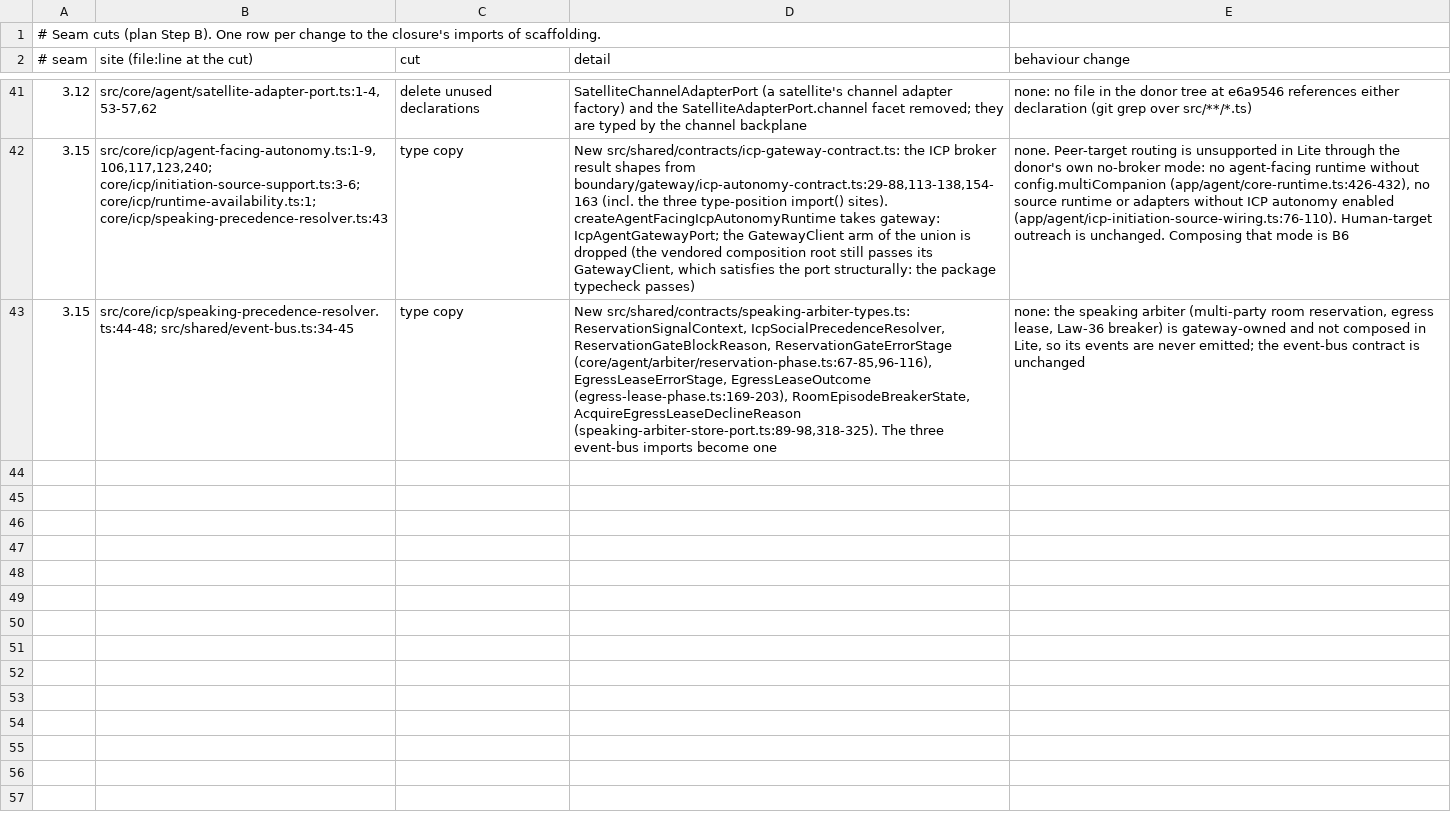
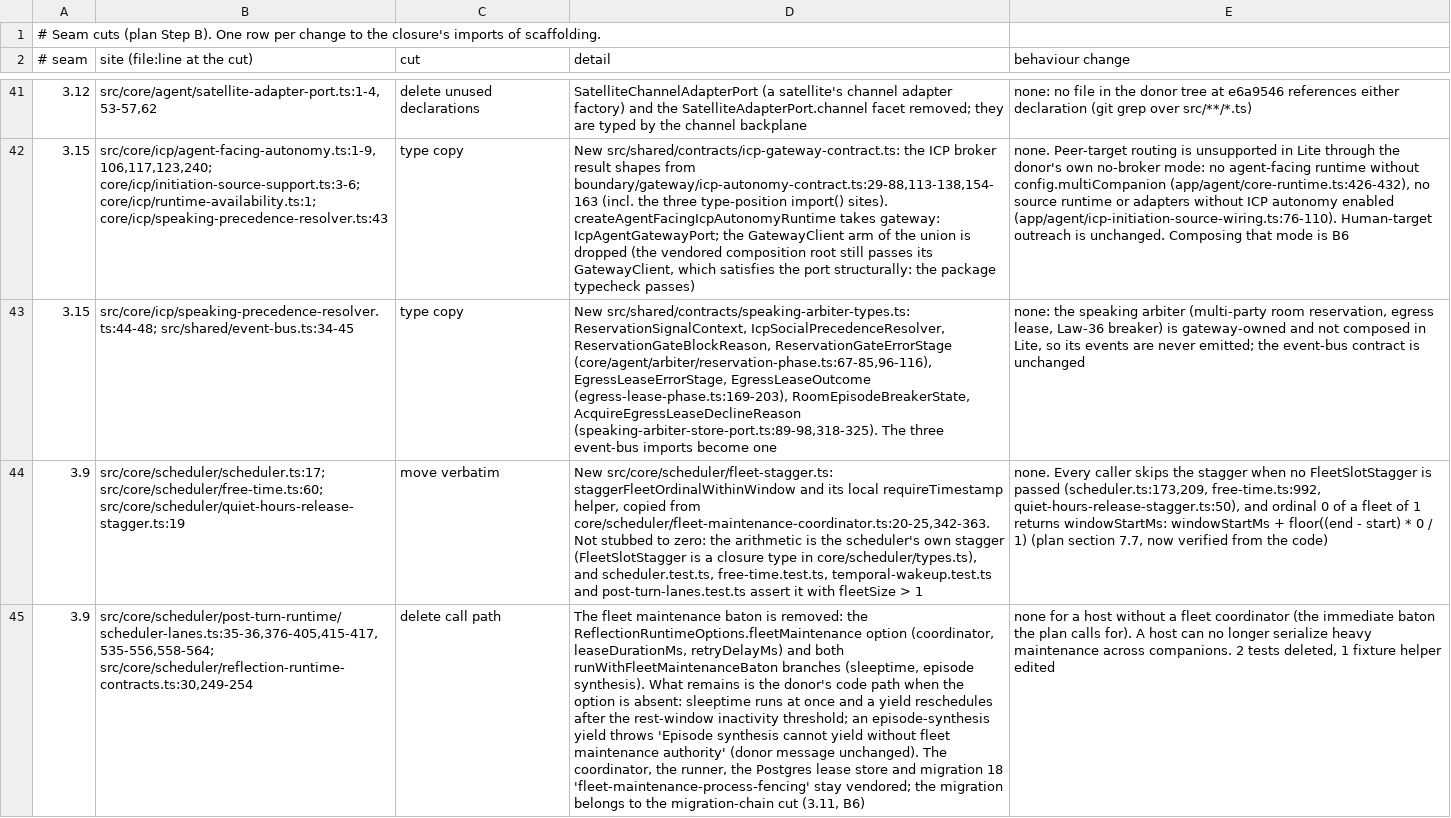
Before and after one commit to CGIC-AI/psfn-lite, a TSV file: packages/companion/extraction/cuts.tsv, drawn as a sheet; only a part is shown, gaps mark what is left out; the diff names each change by its address in the sheet, - before the commit and + after, or states it on an @@ line.

```diff
--- a/packages/companion/extraction/cuts.tsv
+++ b/packages/companion/extraction/cuts.tsv
+row 44: 3.9 | src/core/scheduler/scheduler.ts:17; src/core/scheduler/free-time.ts:60; src/core/scheduler/quiet-hours-release-stagger.ts:19 | move verbatim | New src/core/scheduler/fleet-stagger.ts: staggerFleetOrdinalWithinWindow and its local requireTimestamp helper, copied from core/scheduler/fleet-maintenance-coordinator.ts:20-25,342-363. Not stubbed to zero: the arithmetic is the scheduler's own stagger (FleetSlotStagger is a closure type in core/scheduler/types.ts), and scheduler.test.ts, free-time.test.ts, temporal-wakeup.test.ts and post-turn-lanes.test.ts assert it with fleetSize > 1 | none. Every caller skips the stagger when no FleetSlotStagger is passed (scheduler.ts:173,209, free-time.ts:992, quiet-hours-release-stagger.ts:50), and ordinal 0 of a fleet of 1 returns windowStartMs: windowStartMs + floor((end - start) * 0 / 1) (plan section 7.7, now verified from the code)
+row 45: 3.9 | src/core/scheduler/post-turn-runtime/scheduler-lanes.ts:35-36,376-405,415-417,535-556,558-564; src/core/scheduler/reflection-runtime-contracts.ts:30,249-254 | delete call path | The fleet maintenance baton is removed: the ReflectionRuntimeOptions.fleetMaintenance option (coordinator, leaseDurationMs, retryDelayMs) and both runWithFleetMaintenanceBaton branches (sleeptime, episode synthesis). What remains is the donor's code path when the option is absent: sleeptime runs at once and a yield reschedules after the rest-window inactivity threshold; an episode-synthesis yield throws 'Episode synthesis cannot yield without fleet maintenance authority' (donor message unchanged). The coordinator, the runner, the Postgres lease store and migration 18 'fleet-maintenance-process-fencing' stay vendored; the migration belongs to the migration-chain cut (3.11, B6) | none for a host without a fleet coordinator (the immediate baton the plan calls for). A host can no longer serialize heavy maintenance across companions. 2 tests deleted, 1 fixture helper edited
```
Also changed, not shown: packages/companion/extraction/deleted-tests.tsv, packages/companion/extraction/modified-tests.tsv, 7 other files.
